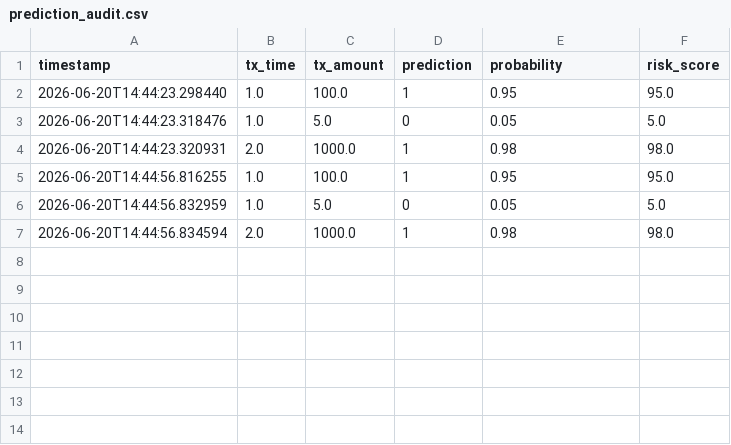
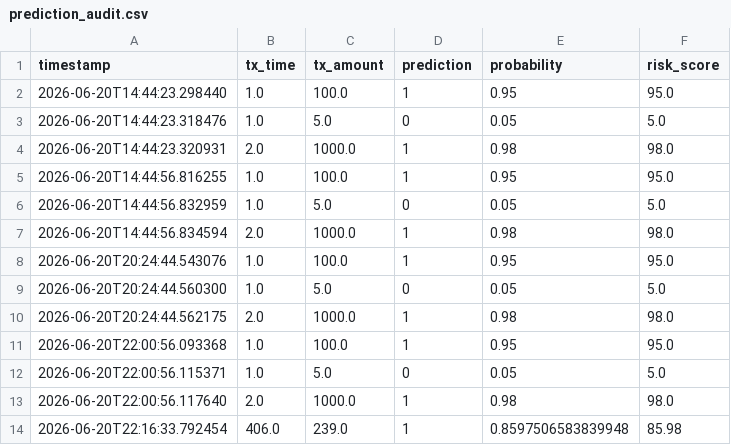
Before and after one commit to SRIKRISH-S/FraudGuard-MLOps, a CSV file: logs/prediction_audit.csv, drawn as a sheet.

```diff
--- a/logs/prediction_audit.csv
+++ b/logs/prediction_audit.csv
@@ -7 +7,8 @@ timestamp,tx_time,tx_amount,prediction,probability,risk_score
 2026-06-20T14:44:56.834594,2.0,1000.0,1,0.98,98.0
+2026-06-20T20:24:44.543076,1.0,100.0,1,0.95,95.0
+2026-06-20T20:24:44.560300,1.0,5.0,0,0.05,5.0
+2026-06-20T20:24:44.562175,2.0,1000.0,1,0.98,98.0
+2026-06-20T22:00:56.093368,1.0,100.0,1,0.95,95.0
+2026-06-20T22:00:56.115371,1.0,5.0,0,0.05,5.0
+2026-06-20T22:00:56.117640,2.0,1000.0,1,0.98,98.0
+2026-06-20T22:16:33.792454,406.0,239.0,1,0.8597506583839948,85.98
```
Also changed, not shown: 22 other files.
